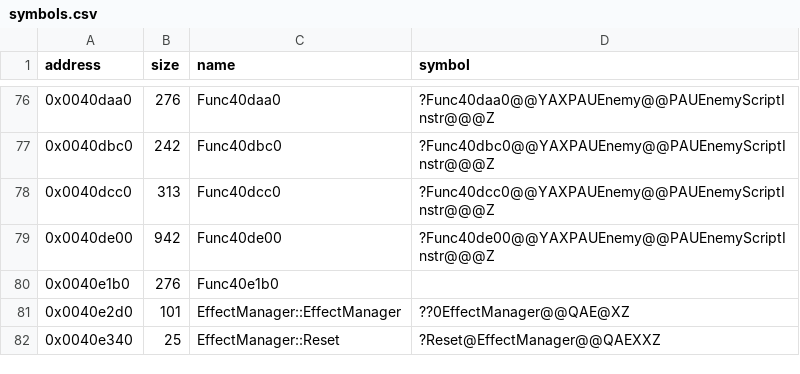
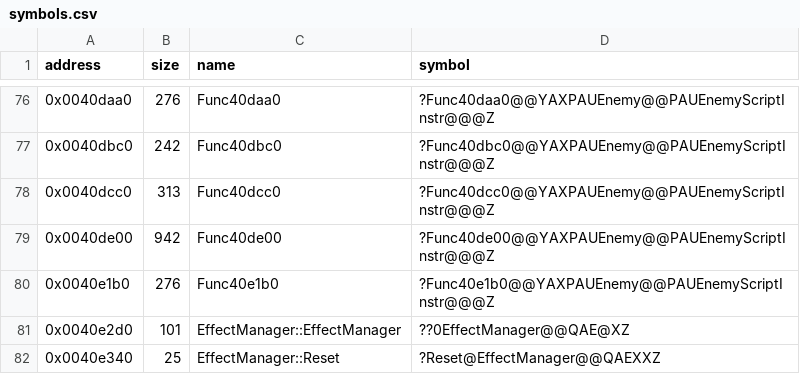
Before and after one commit to Cirno-Labs/th06, a CSV file: config/symbols.csv, drawn as a sheet; only a part is shown, gaps mark what is left out.

Commit message:
Decompile Func40e1b0 (0x40e1b0)

```diff
--- a/config/symbols.csv
+++ b/config/symbols.csv
@@ -79,3 +79,3 @@ address,size,name,symbol
 0x0040de00,942,Func40de00,?Func40de00@@YAXPAUEnemy@@PAUEnemyScriptInstr@@@Z
-0x0040e1b0,276,Func40e1b0,
+0x0040e1b0,276,Func40e1b0,?Func40e1b0@@YAXPAUEnemy@@PAUEnemyScriptInstr@@@Z
 0x0040e2d0,101,EffectManager::EffectManager,??0EffectManager@@QAE@XZ
```
Also changed, not shown: 2 other files.
